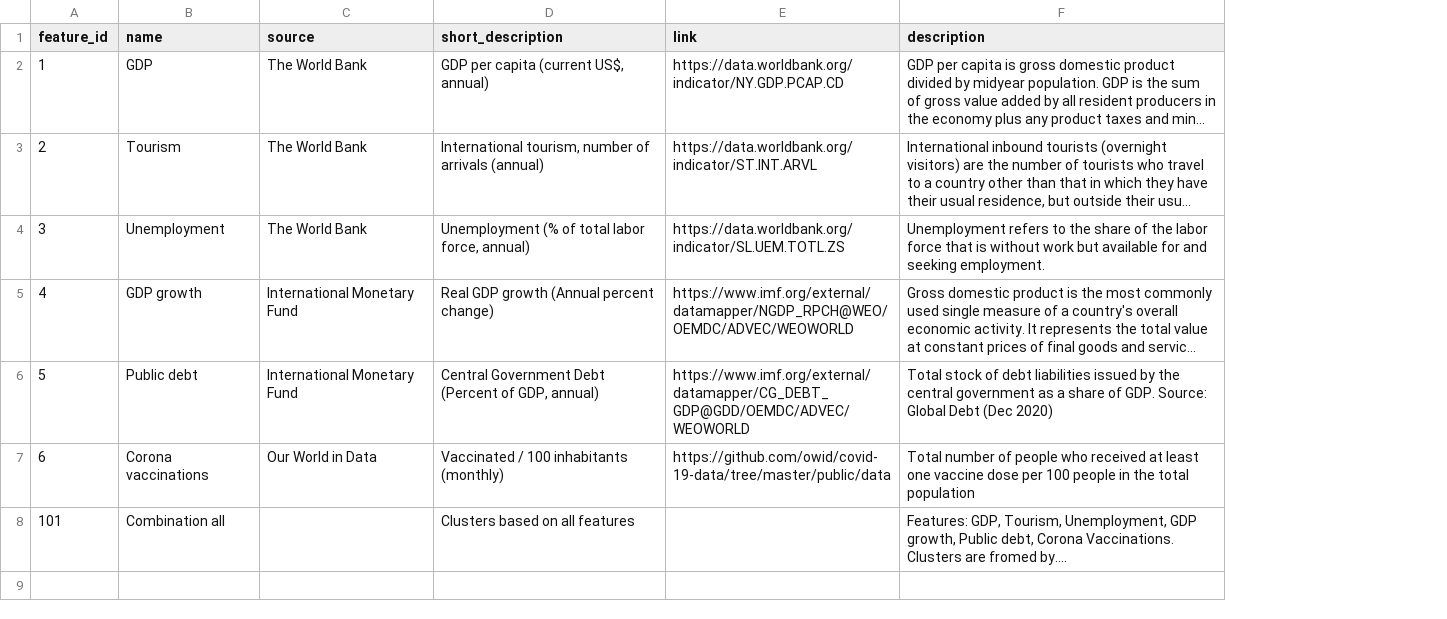
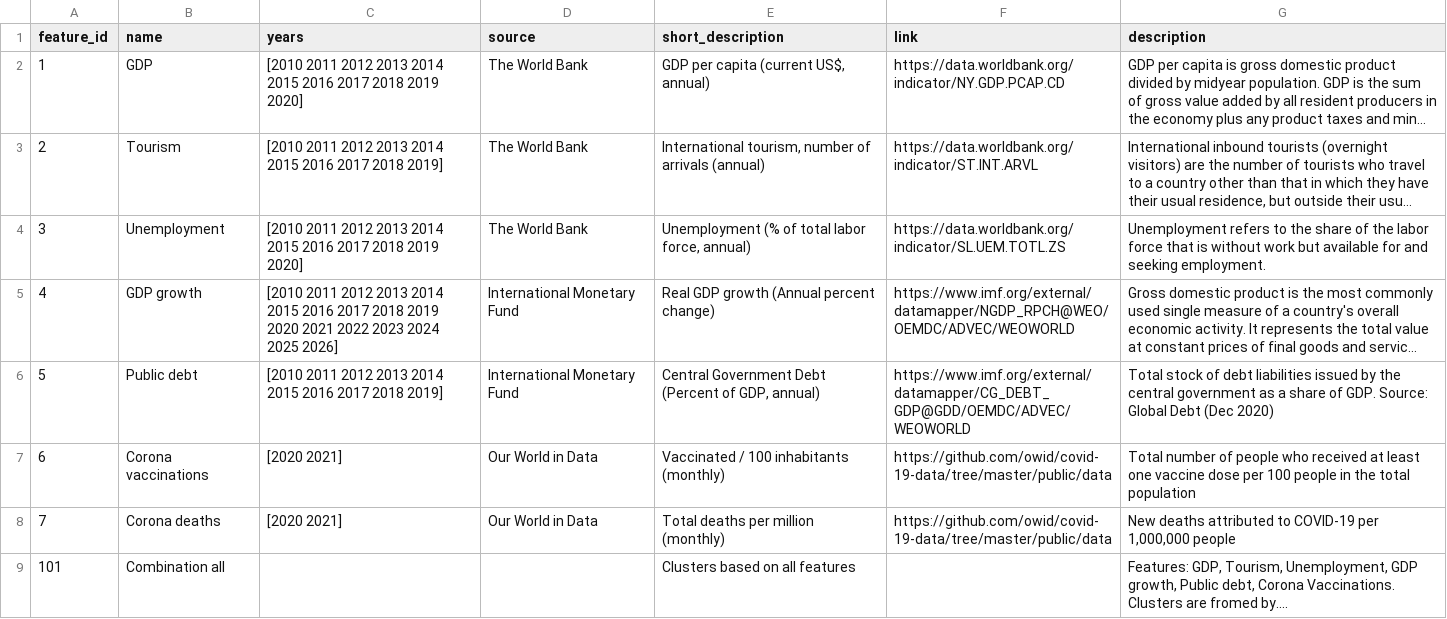
Before and after one commit to vuorenkoski/econRecovery, a CSV file: staticfiles/features.csv, drawn as a sheet; long unchanged cells end in …; the diff names each change by its address in the sheet, - before the commit and + after, or states it on an @@ line.

Commit message:
deaths feature added + covid graph in country data

```diff
--- a/staticfiles/features.csv
+++ b/staticfiles/features.csv
+column C (years), rows 2-7: [2010 2011 2012 2013 2014 2015 2016 2017 2018 2019 2020] | [2010 2011 2012 2013 2014 2015 2016 2017 2018 2019] | [2010 2011 2012 2013 2014 2015 2016 2017 2018 2019 2020] | [2010 2011 2012 2013 2014 2015 2016 2017 2018 2019 2020 2021 2022 2023 2024 2025 2026] | [2010 2011 2012 2013 2014 2015 2016 2017 2018 2019] | [2020 2021]
+row 8: 7 | Corona deaths | [2020 2021] | Our World in Data | Total deaths per million (monthly) | https://github.com/owid/covid-19-data/tree/master/public/data | New deaths attributed to COVID-19 per 1,000,000 people
```
Also changed, not shown: notebooks/Covid_statistics.csv, 8 other files.
